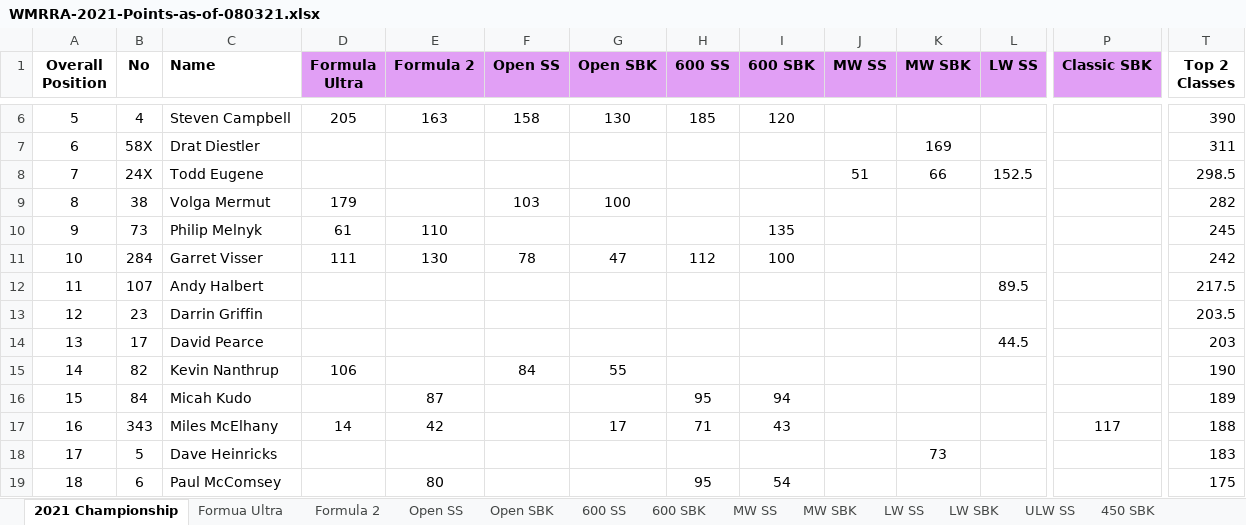
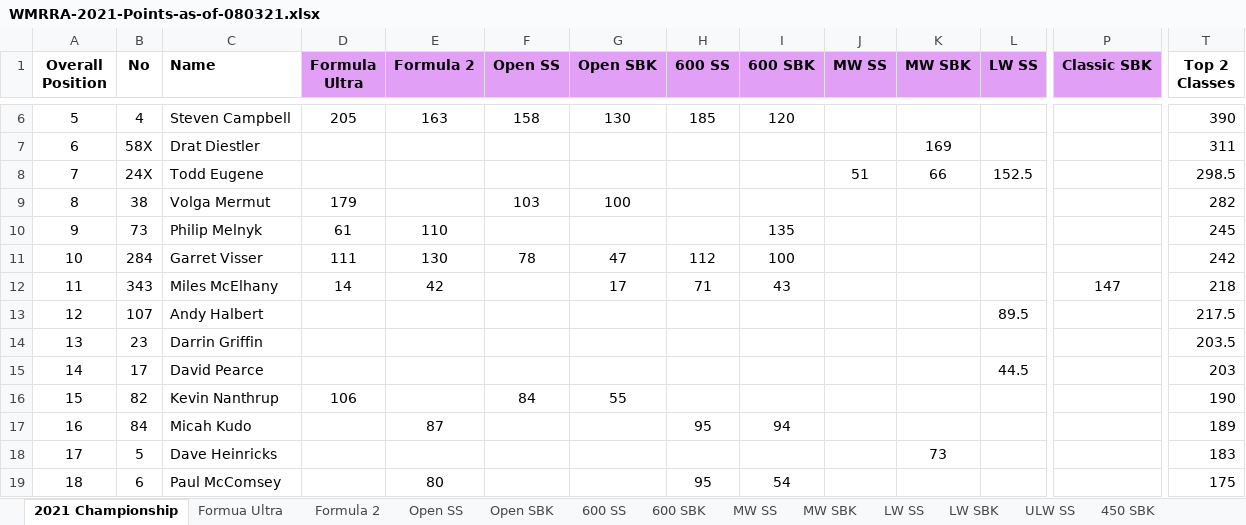
Before and after one commit to wmrra/wmrra-com, an Excel workbook: static/downloads/2021/WMRRA-2021-Points-as-of-080321.xlsx, sheet 2021 Championship, drawn as a sheet; only a part is shown, gaps mark what is left out; values as stored, in another font and other column widths than the file's, no borders; removed rows and columns are numbered as before the commit, all else as after; rows hold the shown columns only; the diff names each change by its address in the sheet, - before the commit and + after, or states it on an @@ line.

Commit message:
fix: Error in tabulation of Miles McElhany Scoring

```diff
--- a/static/downloads/2021/WMRRA-2021-Points-as-of-080321.xlsx (sheet 2021 Championship)
+++ b/static/downloads/2021/WMRRA-2021-Points-as-of-080321.xlsx (sheet 2021 Championship)
+row 12: 11 | 343 | Miles McElhany | 14 | 42 |  | 17 | 71 | 43 |  |  |  | 147 | 218
-A13 (Overall Position): 11
+A13 (Overall Position): 12
-A14 (Overall Position): 12
+A14 (Overall Position): 13
-A15 (Overall Position): 13
+A15 (Overall Position): 14
-A16 (Overall Position): 14
+A16 (Overall Position): 15
-A17 (Overall Position): 15
+A17 (Overall Position): 16
-row 17: 16 | 343 | Miles McElhany | 14 | 42 |  | 17 | 71 | 43 |  |  |  | 117 | 188
```
Also changed, not shown: 1 other file.
